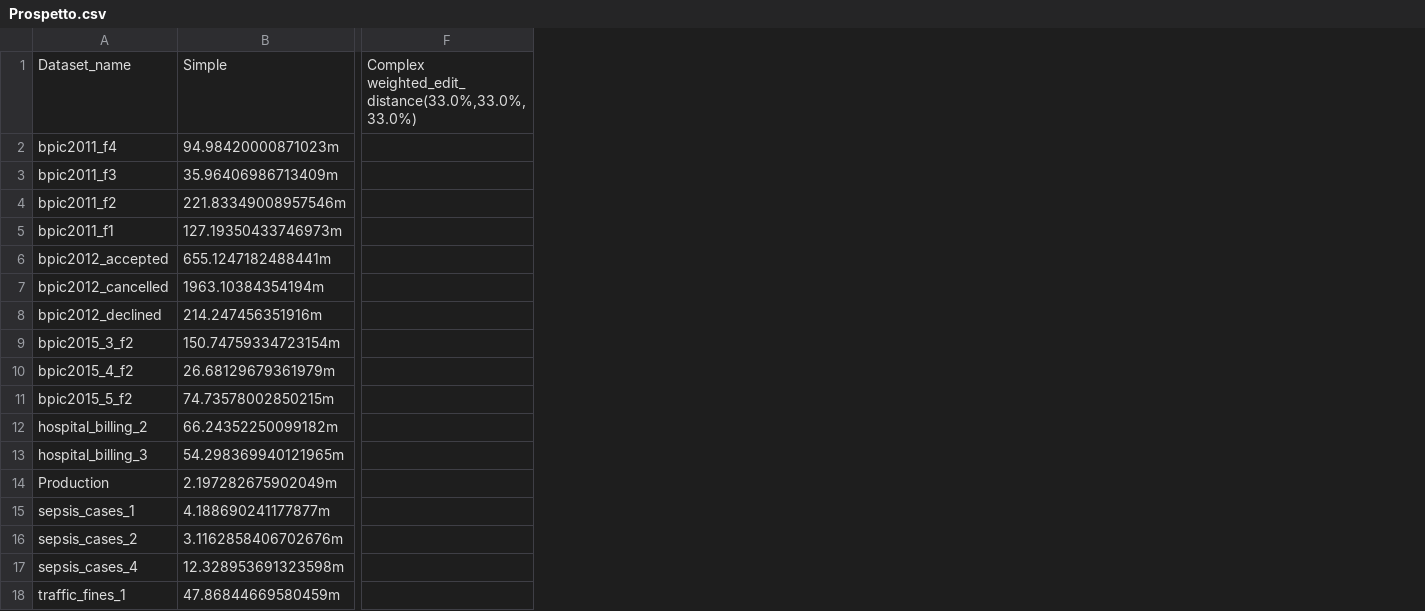
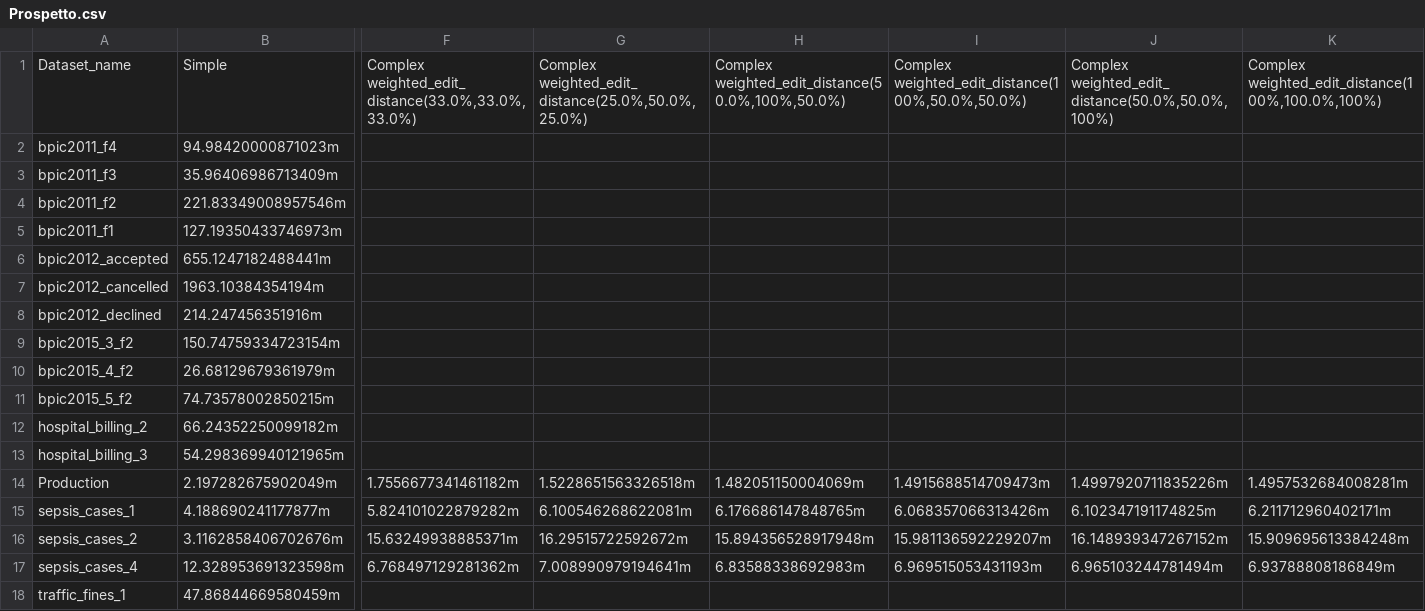
Before and after one commit to GoldenRose01/Thesis, a CSV file: Prospetto.csv, drawn as a sheet; only a part is shown, gaps mark what is left out; the diff names each change by its address in the sheet, - before the commit and + after, or states it on an @@ line.

```diff
--- a/Prospetto.csv
+++ b/Prospetto.csv
+column G, rows 1-17: Complex weighted_edit_distance(25.0%,50.0%,25.0%) |  |  |  |  |  |  |  |  |  |  |  |  | 1.5228651563326518m | 6.100546268622081m | 16.29515722592672m | 7.008990979194641m
+column H, rows 1-17: Complex weighted_edit_distance(50.0%,100%,50.0%) |  |  |  |  |  |  |  |  |  |  |  |  | 1.482051150004069m | 6.176686147848765m | 15.894356528917948m | 6.83588338692983m
+column I, rows 1-17: Complex weighted_edit_distance(100%,50.0%,50.0%) |  |  |  |  |  |  |  |  |  |  |  |  | 1.4915688514709473m | 6.068357066313426m | 15.981136592229207m | 6.969515053431193m
+column J, rows 1-17: Complex weighted_edit_distance(50.0%,50.0%,100%) |  |  |  |  |  |  |  |  |  |  |  |  | 1.4997920711835226m | 6.102347191174825m | 16.148939347267152m | 6.965103244781494m
+column K, rows 1-17: Complex weighted_edit_distance(100%,100.0%,100%) |  |  |  |  |  |  |  |  |  |  |  |  | 1.4957532684008281m | 6.211712960402171m | 15.909695613384248m | 6.93788808186849m
-F14: (empty)
+F14: 1.7556677341461182m
-F15: (empty)
+F15: 5.824101022879282m
-F16: (empty)
+F16: 15.63249938885371m
-F17: (empty)
+F17: 6.768497129281362m
```
Also changed, not shown: media/output/model_params.csv, media/output/results.csv, 12 other files.
